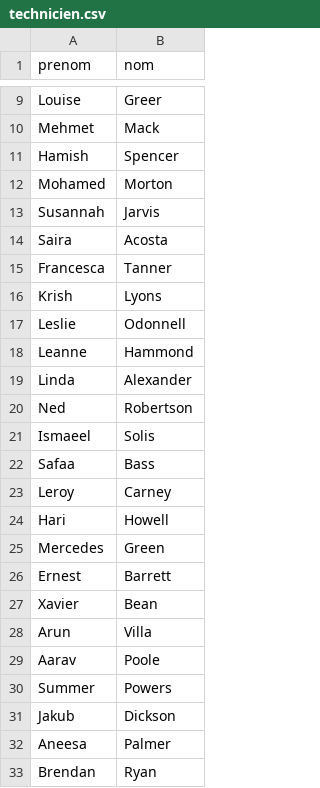
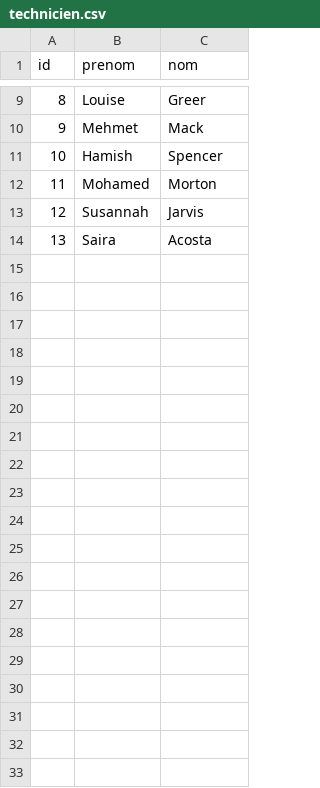
Before and after one commit to Cartical/SAE51, a CSV file: csv/technicien.csv, drawn as a sheet; only a part is shown, gaps mark what is left out; removed rows and columns are numbered as before the commit, all else as after; the diff covers the shown part only; the diff names each change by its address in the sheet, - before the commit and + after, or states it on an @@ line.

```diff
--- a/csv/technicien.csv
+++ b/csv/technicien.csv
+column A (id), rows 9-14: 8 | 9 | 10 | 11 | 12 | 13
-row 15: Francesca | Tanner
-row 16: Krish | Lyons
-row 17: Leslie | Odonnell
-row 18: Leanne | Hammond
-row 19: Linda | Alexander
-row 20: Ned | Robertson
-row 21: Ismaeel | Solis
-row 22: Safaa | Bass
-row 23: Leroy | Carney
-row 24: Hari | Howell
-row 25: Mercedes | Green
-row 26: Ernest | Barrett
-row 27: Xavier | Bean
-row 28: Arun | Villa
-row 29: Aarav | Poole
-row 30: Summer | Powers
-row 31: Jakub | Dickson
-row 32: Aneesa | Palmer
-row 33: Brendan | Ryan
```
Also changed, not shown: 15 removed rows elsewhere in this file, csv/maintenance.csv, csv/pc.csv, 9 other files.
